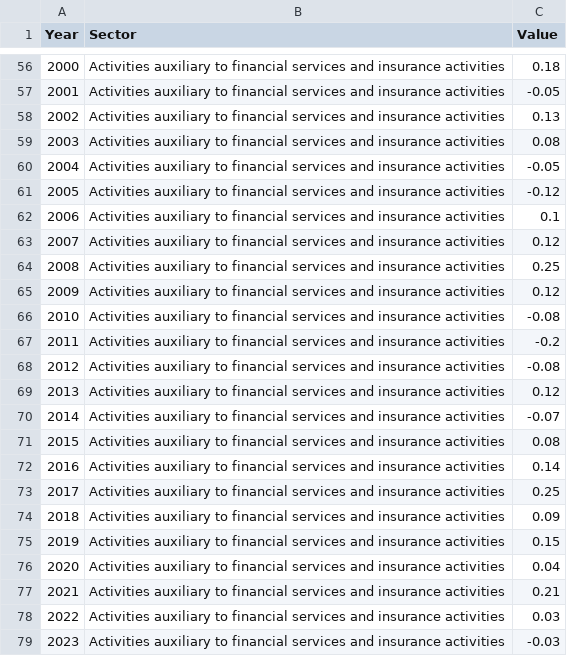
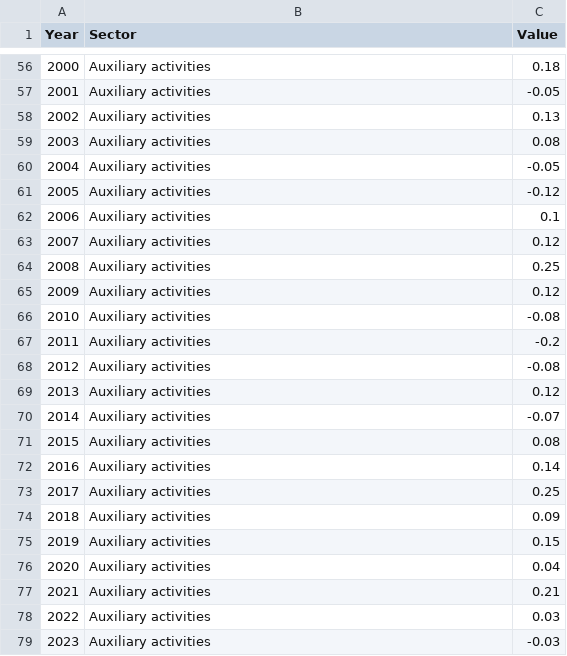
Before and after one commit to louisflamencourt/GrowthLab, a CSV file: contr_outputphw.csv, drawn as a sheet; only a part is shown, gaps mark what is left out; the diff covers the shown part only.

```diff
--- a/contr_outputphw.csv
+++ b/contr_outputphw.csv
@@ -56,24 +56,24 @@ Year,Sector,Value
-2000,Activities auxiliary to financial services and insurance activities,0.18
-2001,Activities auxiliary to financial services and insurance activities,-0.05
-2002,Activities auxiliary to financial services and insurance activities,0.13
-2003,Activities auxiliary to financial services and insurance activities,0.08
-2004,Activities auxiliary to financial services and insurance activities,-0.05
-2005,Activities auxiliary to financial services and insurance activities,-0.12
-2006,Activities auxiliary to financial services and insurance activities,0.1
-2007,Activities auxiliary to financial services and insurance activities,0.12
-2008,Activities auxiliary to financial services and insurance activities,0.25
-2009,Activities auxiliary to financial services and insurance activities,0.12
-2010,Activities auxiliary to financial services and insurance activities,-0.08
-2011,Activities auxiliary to financial services and insurance activities,-0.2
-2012,Activities auxiliary to financial services and insurance activities,-0.08
-2013,Activities auxiliary to financial services and insurance activities,0.12
-2014,Activities auxiliary to financial services and insurance activities,-0.07
-2015,Activities auxiliary to financial services and insurance activities,0.08
-2016,Activities auxiliary to financial services and insurance activities,0.14
-2017,Activities auxiliary to financial services and insurance activities,0.25
-2018,Activities auxiliary to financial services and insurance activities,0.09
-2019,Activities auxiliary to financial services and insurance activities,0.15
-2020,Activities auxiliary to financial services and insurance activities,0.04
-2021,Activities auxiliary to financial services and insurance activities,0.21
-2022,Activities auxiliary to financial services and insurance activities,0.03
-2023,Activities auxiliary to financial services and insurance activities,-0.03
+2000,Auxiliary activities,0.18
+2001,Auxiliary activities,-0.05
+2002,Auxiliary activities,0.13
+2003,Auxiliary activities,0.08
+2004,Auxiliary activities,-0.05
+2005,Auxiliary activities,-0.12
+2006,Auxiliary activities,0.1
+2007,Auxiliary activities,0.12
+2008,Auxiliary activities,0.25
+2009,Auxiliary activities,0.12
+2010,Auxiliary activities,-0.08
+2011,Auxiliary activities,-0.2
+2012,Auxiliary activities,-0.08
+2013,Auxiliary activities,0.12
+2014,Auxiliary activities,-0.07
+2015,Auxiliary activities,0.08
+2016,Auxiliary activities,0.14
+2017,Auxiliary activities,0.25
+2018,Auxiliary activities,0.09
+2019,Auxiliary activities,0.15
+2020,Auxiliary activities,0.04
+2021,Auxiliary activities,0.21
+2022,Auxiliary activities,0.03
+2023,Auxiliary activities,-0.03
```
Also changed, not shown: 55 edited cells elsewhere in this file.
